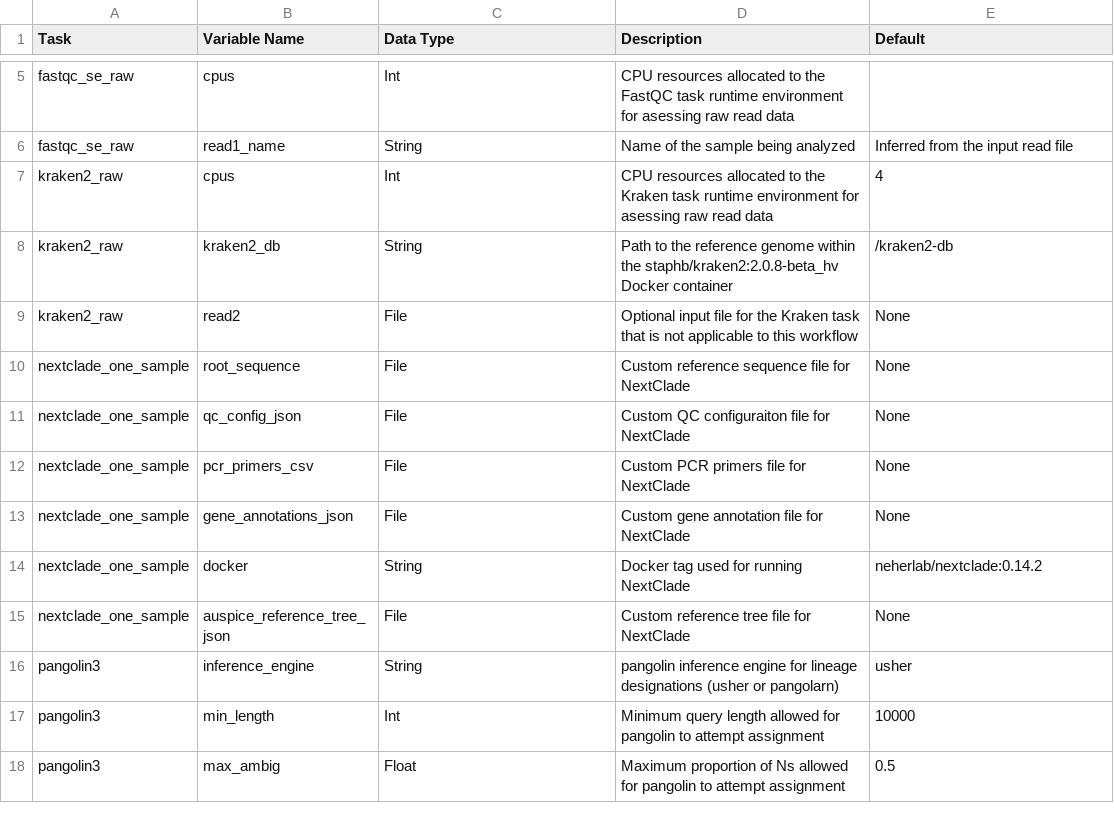
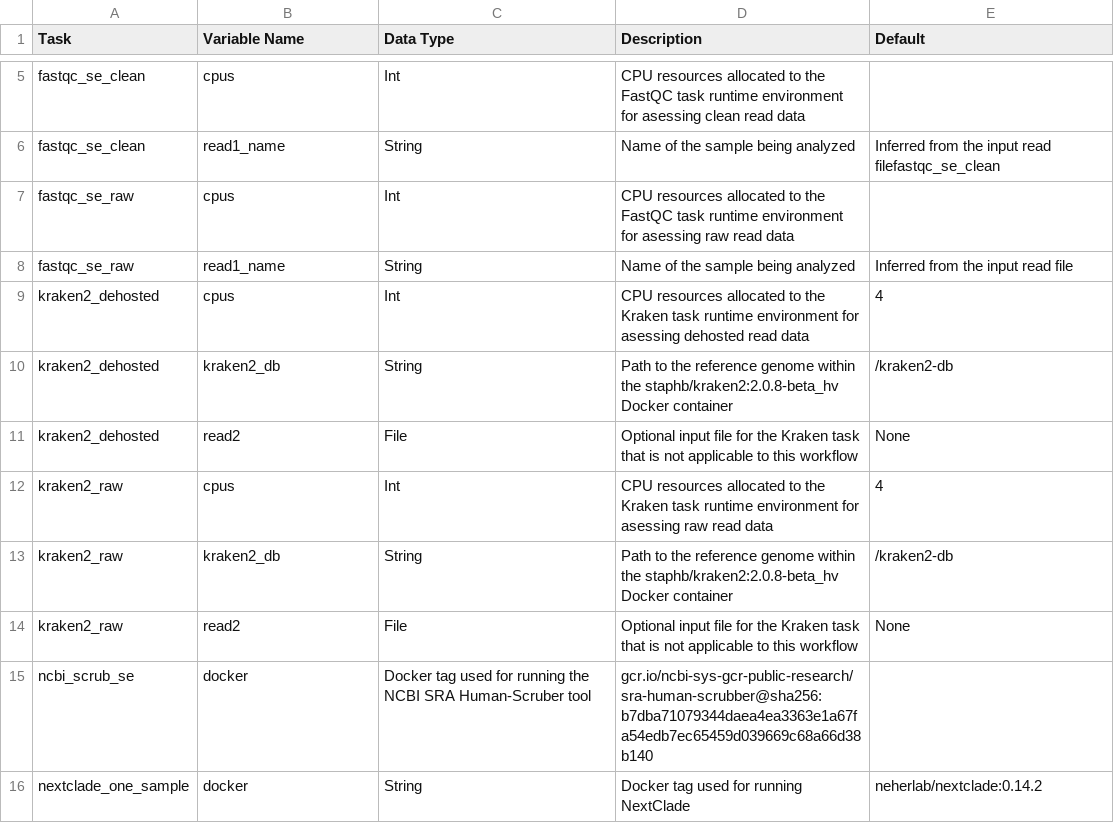
Before and after one commit to theiagen/public_health_viral_genomics, a CSV file: docs/source/tables/titan_workflows/titan_clearlabs_optional_inputs.csv, drawn as a sheet; only a part is shown, gaps mark what is left out; the shorter side is filled out with more unchanged rows; removed rows and columns are numbered as before the commit, all else as after; the diff covers the shown part only; the diff names each change by its address in the sheet, - before the commit and + after, or states it on an @@ line.

```diff
--- a/docs/source/tables/titan_workflows/titan_clearlabs_optional_inputs.csv
+++ b/docs/source/tables/titan_workflows/titan_clearlabs_optional_inputs.csv
+row 5: fastqc_se_clean | cpus | Int | CPU resources allocated to the FastQC task runtime environment for asessing clean read data
+row 6: fastqc_se_clean | read1_name | String | Name of the sample being analyzed | Inferred from the input read filefastqc_se_clean
+row 9: kraken2_dehosted | cpus | Int | CPU resources allocated to the Kraken task runtime environment for asessing dehosted read data | 4
+row 10: kraken2_dehosted | kraken2_db | String | Path to the reference genome within the staphb/kraken2:2.0.8-beta_hv Docker container | /kraken2-db
+row 11: kraken2_dehosted | read2 | File | Optional input file for the Kraken task that is not applicable to this workflow | None
-row 10: nextclade_one_sample | root_sequence | File | Custom reference sequence file for NextClade | None
-row 11: nextclade_one_sample | qc_config_json | File | Custom QC configuraiton file for NextClade | None
-row 12: nextclade_one_sample | pcr_primers_csv | File | Custom PCR primers file for NextClade | None
-row 13: nextclade_one_sample | gene_annotations_json | File | Custom gene annotation file for NextClade | None
+row 15: ncbi_scrub_se | docker | Docker tag used for running the NCBI SRA Human-Scruber tool | gcr.io/ncbi-sys-gcr-public-research/sra-human-scrubber@sha256:b7dba71079344daea4ea3363e1a67fa54edb7ec65459d039669c68a66d38b140
-row 15: nextclade_one_sample | auspice_reference_tree_json | File | Custom reference tree file for NextClade | None
```
Also changed, not shown: 6 added rows, 3 removed rows, 1 moved row and 3 edited cells elsewhere in this file, docs/source/tables/titan_workflows/titan_clearlabs_outputs.csv.
